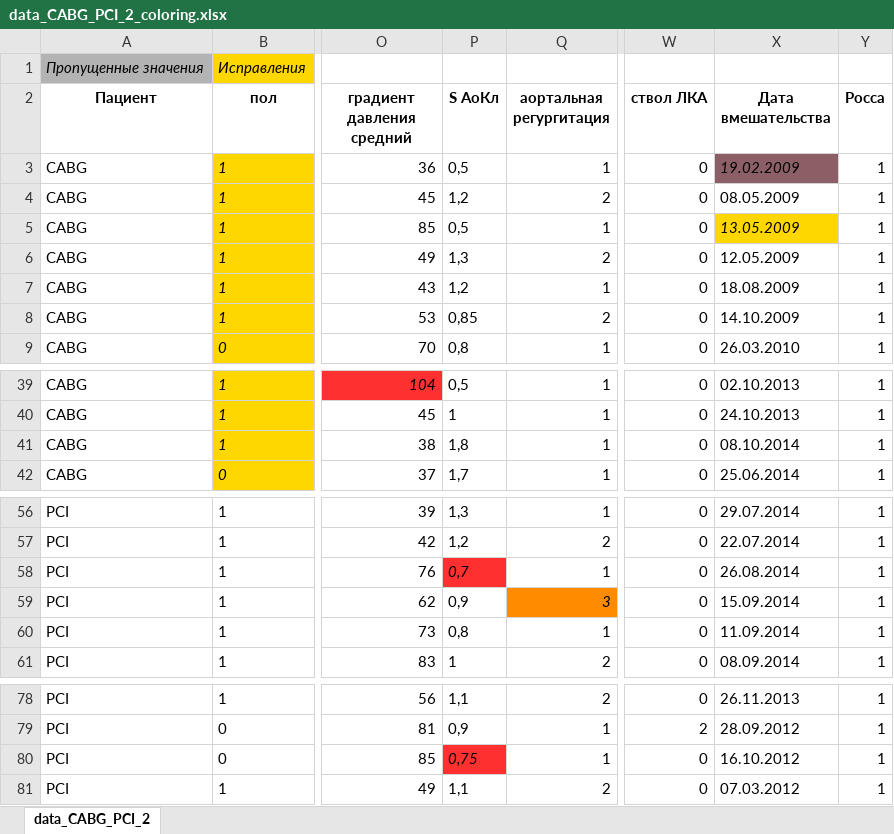
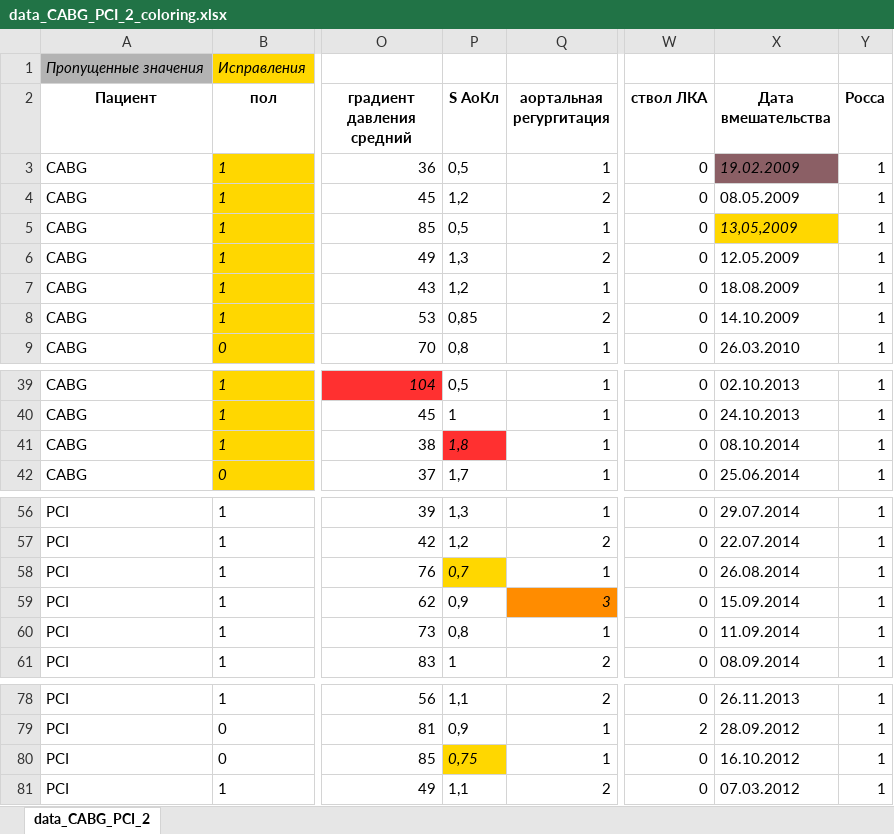
Before and after one commit to SophieKoshkareva/RParserForTable, an Excel workbook: data_CABG_PCI_2_coloring.xlsx, sheet data_CABG_PCI_2, drawn as a sheet; only a part is shown, gaps mark what is left out; values as stored, in another font and other column widths than the file's, no borders; the diff names each change by its address in the sheet, - before the commit and + after, or states it on an @@ line.

```diff
--- a/data_CABG_PCI_2_coloring.xlsx (sheet data_CABG_PCI_2)
+++ b/data_CABG_PCI_2_coloring.xlsx (sheet data_CABG_PCI_2)
-X5 (Дата вмешательства): 13.05.2009
+X5 (Дата вмешательства): 13,05,2009
@@ P41 fill: none → #FF3030, italic: off → on @@
-P58 fill: #FF3030
+P58 fill: #FFD700
-P80 fill: #FF3030
+P80 fill: #FFD700
```
Also changed, not shown: 1.xlsx, 39 other files.
